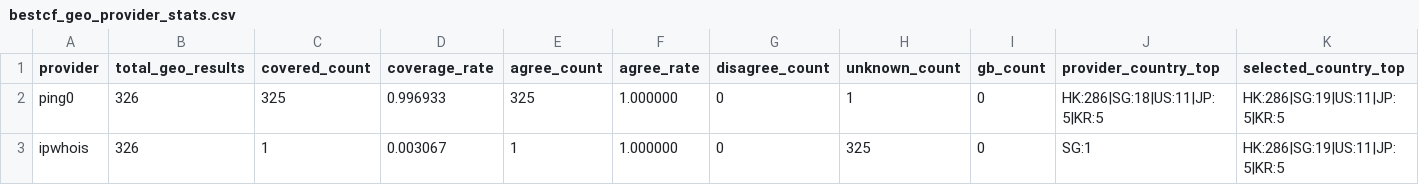
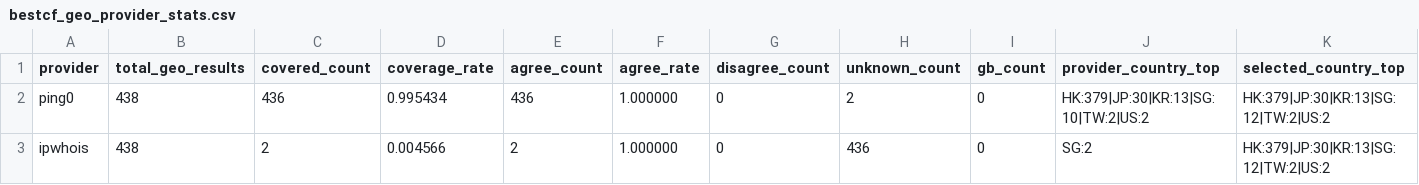
Before and after one commit to User-Pass320/bestcf-auto, a CSV file: public/bestcf_geo_provider_stats.csv, drawn as a sheet.

```diff
--- a/public/bestcf_geo_provider_stats.csv
+++ b/public/bestcf_geo_provider_stats.csv
@@ -1,3 +1,3 @@
 provider,total_geo_results,covered_count,coverage_rate,agree_count,agree_rate,disagree_count,unknown_count,gb_count,provider_country_top,selected_country_top
-ping0,326,325,0.996933,325,1.000000,0,1,0,HK:286|SG:18|US:11|JP:5|KR:5,HK:286|SG:19|US:11|JP:5|KR:5
-ipwhois,326,1,0.003067,1,1.000000,0,325,0,SG:1,HK:286|SG:19|US:11|JP:5|KR:5
+ping0,438,436,0.995434,436,1.000000,0,2,0,HK:379|JP:30|KR:13|SG:10|TW:2|US:2,HK:379|JP:30|KR:13|SG:12|TW:2|US:2
+ipwhois,438,2,0.004566,2,1.000000,0,436,0,SG:2,HK:379|JP:30|KR:13|SG:12|TW:2|US:2
```
Also changed, not shown: public/bestcf_failed.csv, public/bestcf_region_counts.csv, 3 other files.
